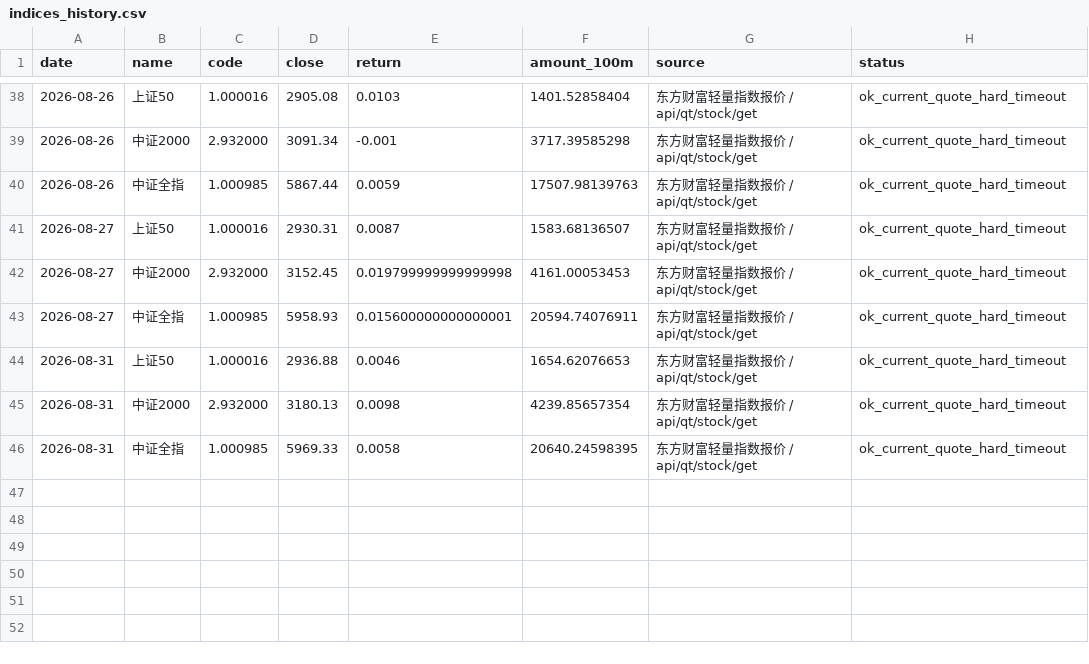
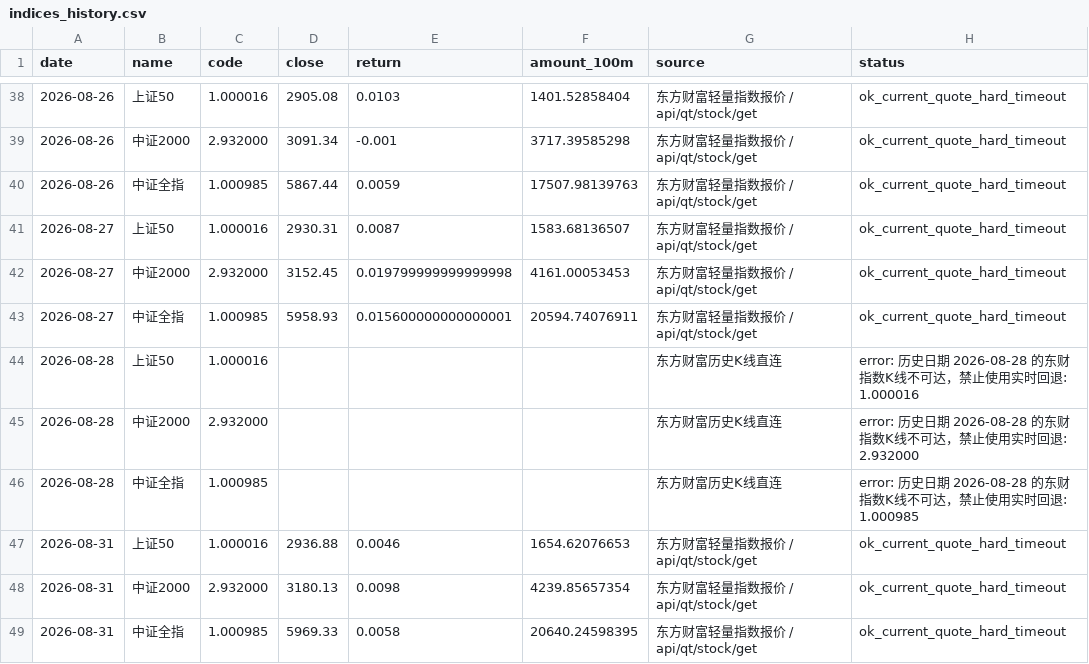
Before and after one commit to wuxingyuenan5-lgtm/vibe_research, a CSV file: market-monitor/data/history/indices_history.csv, drawn as a sheet; only a part is shown, gaps mark what is left out.

```diff
--- a/market-monitor/data/history/indices_history.csv
+++ b/market-monitor/data/history/indices_history.csv
@@ -43,2 +43,5 @@
 2026-08-27,中证全指,1.000985,5958.93,0.015600000000000001,20594.74076911,东方财富轻量指数报价 / api/qt/stock/get,ok_current_quote_hard_timeout
+2026-08-28,上证50,1.000016,,,,东方财富历史K线直连,error: 历史日期 2026-08-28 的东财指数K线不可达，禁止使用实时回退: 1.000016
+2026-08-28,中证2000,2.932000,,,,东方财富历史K线直连,error: 历史日期 2026-08-28 的东财指数K线不可达，禁止使用实时回退: 2.932000
+2026-08-28,中证全指,1.000985,,,,东方财富历史K线直连,error: 历史日期 2026-08-28 的东财指数K线不可达，禁止使用实时回退: 1.000985
 2026-08-31,上证50,1.000016,2936.88,0.0046,1654.62076653,东方财富轻量指数报价 / api/qt/stock/get,ok_current_quote_hard_timeout
```
Also changed, not shown: 1 other file.
